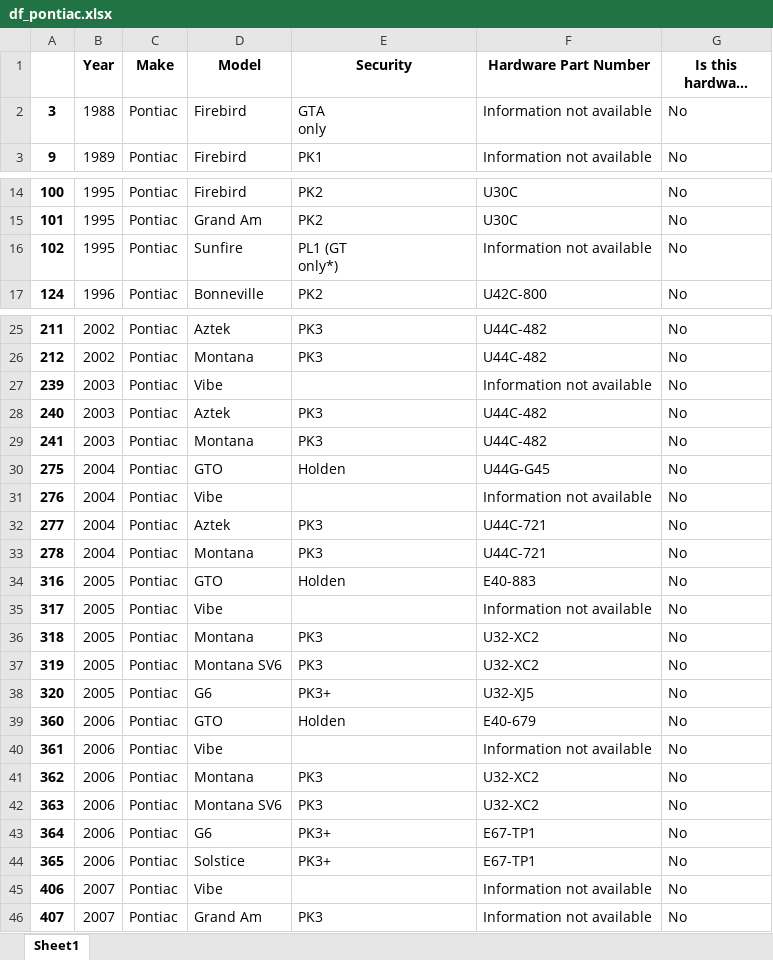
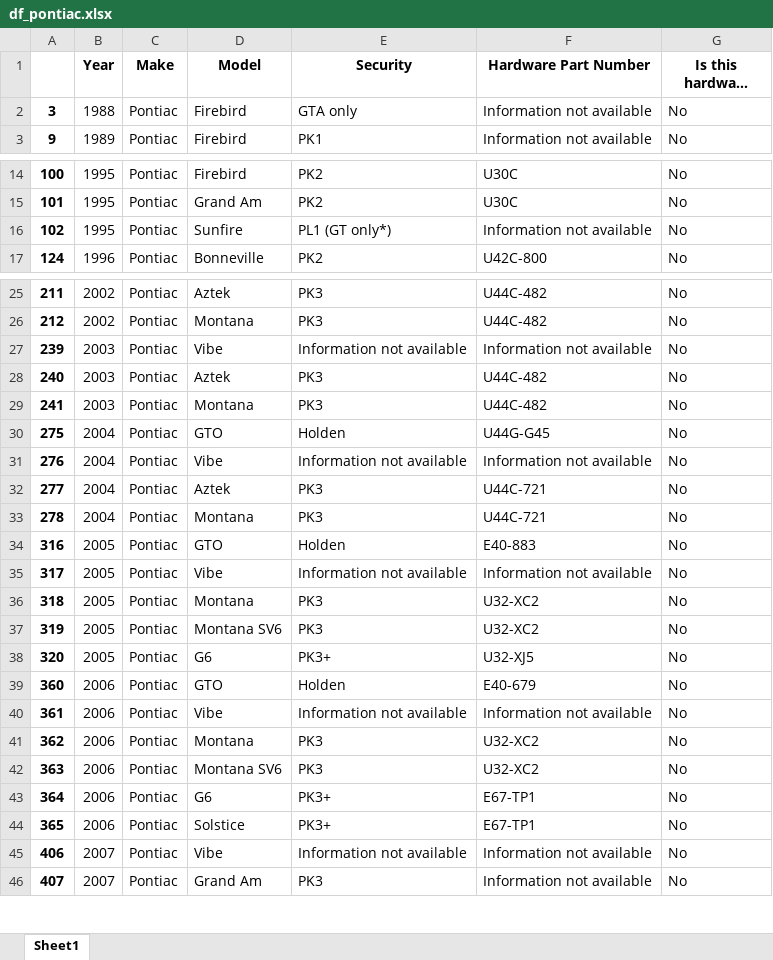
Before and after one commit to weversonbarbieri/automotive_immobilizer_app, an Excel workbook: dataframe_each_make_xlsx_file/df_pontiac.xlsx, sheet Sheet1, drawn as a sheet; only a part is shown, gaps mark what is left out; long unchanged cells end in …; values as stored, in another font and other column widths than the file's, no borders; ↵ is a line break in a cell; the diff covers the shown part only; the diff names each change by its address in the sheet, - before the commit and + after, or states it on an @@ line.

Commit message:
commit the separate df_pontiac

```diff
--- a/dataframe_each_make_xlsx_file/df_pontiac.xlsx (sheet Sheet1)
+++ b/dataframe_each_make_xlsx_file/df_pontiac.xlsx (sheet Sheet1)
-E2 (Security): GTA ↵ only
+E2 (Security): GTA only
-E16 (Security): PL1 (GT ↵ only*)
+E16 (Security): PL1 (GT only*)
-E27 (Security): (empty)
+E27 (Security): Information not available
-E31 (Security): (empty)
+E31 (Security): Information not available
-E35 (Security): (empty)
+E35 (Security): Information not available
-E40 (Security): (empty)
+E40 (Security): Information not available
-E45 (Security): (empty)
+E45 (Security): Information not available
```
Also changed, not shown: 2 edited cells elsewhere in this sheet, dataframe_each_make_xlsx_file/df_buick.xlsx, dataframe_each_make_xlsx_file/df_cadillac.xlsx, 9 other files.
